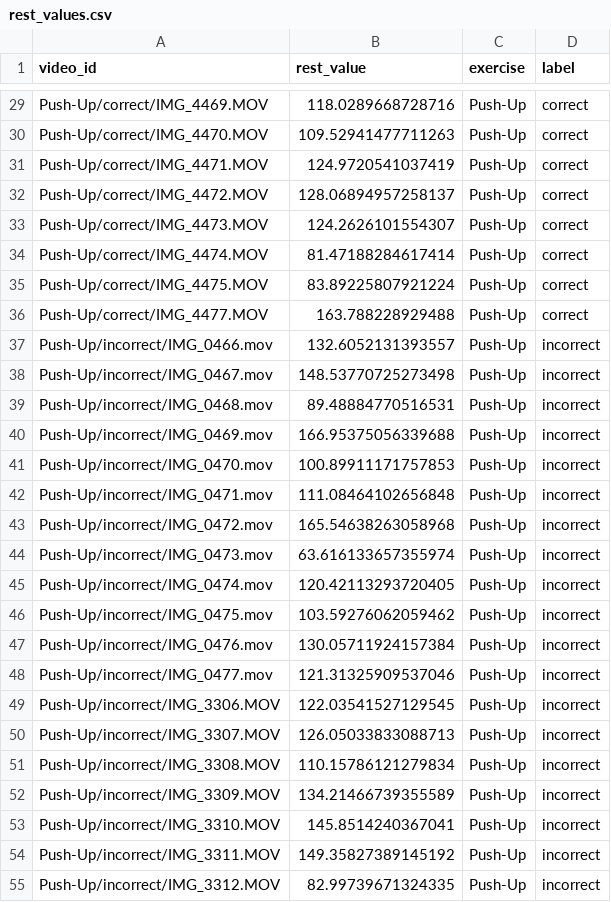
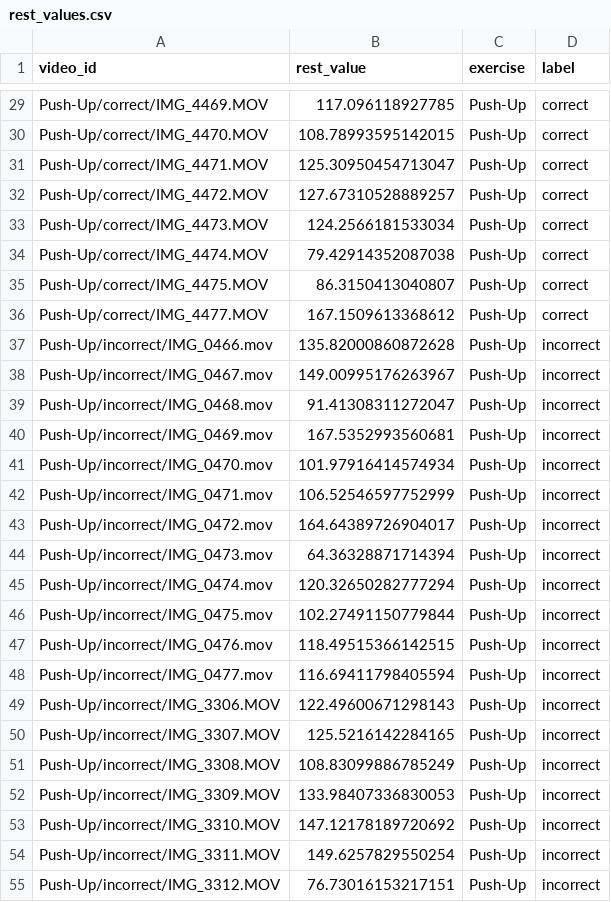
Before and after one commit to jastinejabonete-eng/flexwell_flutter, a CSV file: DATASET_FLEXWELL/dataset/rest_values.csv, drawn as a sheet; only a part is shown, gaps mark what is left out; the diff covers the shown part only; the diff names each change by its address in the sheet, - before the commit and + after, or states it on an @@ line.

```diff
--- a/DATASET_FLEXWELL/dataset/rest_values.csv
+++ b/DATASET_FLEXWELL/dataset/rest_values.csv
-B29 (rest_value): 118.0289668728716
+B29 (rest_value): 117.096118927785
-B30 (rest_value): 109.52941477711263
+B30 (rest_value): 108.78993595142015
-B31 (rest_value): 124.9720541037419
+B31 (rest_value): 125.30950454713047
-B32 (rest_value): 128.06894957258137
+B32 (rest_value): 127.67310528889257
-B33 (rest_value): 124.2626101554307
+B33 (rest_value): 124.2566181533034
-B34 (rest_value): 81.47188284617414
+B34 (rest_value): 79.42914352087038
-B35 (rest_value): 83.89225807921224
+B35 (rest_value): 86.3150413040807
-B36 (rest_value): 163.788228929488
+B36 (rest_value): 167.1509613368612
-B37 (rest_value): 132.6052131393557
+B37 (rest_value): 135.82000860872628
-B38 (rest_value): 148.53770725273498
+B38 (rest_value): 149.00995176263967
-B39 (rest_value): 89.48884770516531
+B39 (rest_value): 91.41308311272047
-B40 (rest_value): 166.95375056339688
+B40 (rest_value): 167.5352993560681
-B41 (rest_value): 100.89911171757853
+B41 (rest_value): 101.97916414574934
-B42 (rest_value): 111.08464102656848
+B42 (rest_value): 106.52546597752999
-B43 (rest_value): 165.54638263058968
+B43 (rest_value): 164.64389726904017
-B44 (rest_value): 63.616133657355974
+B44 (rest_value): 64.36328871714394
-B45 (rest_value): 120.42113293720405
+B45 (rest_value): 120.32650282777294
-B46 (rest_value): 103.59276062059462
+B46 (rest_value): 102.27491150779844
-B47 (rest_value): 130.05711924157384
+B47 (rest_value): 118.49515366142515
-B48 (rest_value): 121.31325909537046
+B48 (rest_value): 116.69411798405594
-B49 (rest_value): 122.03541527129545
+B49 (rest_value): 122.49600671298143
-B50 (rest_value): 126.05033833088713
+B50 (rest_value): 125.5216142284165
-B51 (rest_value): 110.15786121279834
+B51 (rest_value): 108.83099886785249
-B52 (rest_value): 134.21466739355589
+B52 (rest_value): 133.98407336830053
-B53 (rest_value): 145.8514240367041
+B53 (rest_value): 147.12178189720692
-B54 (rest_value): 149.35827389145192
+B54 (rest_value): 149.6257829550254
-B55 (rest_value): 82.99739671324335
+B55 (rest_value): 76.73016153217151
```
Also changed, not shown: 11 added rows and 72 edited cells elsewhere in this file, DATASET_FLEXWELL/dataset/baseline_scales.csv, DATASET_FLEXWELL/dataset/detection_stats.csv, 7 other files.
